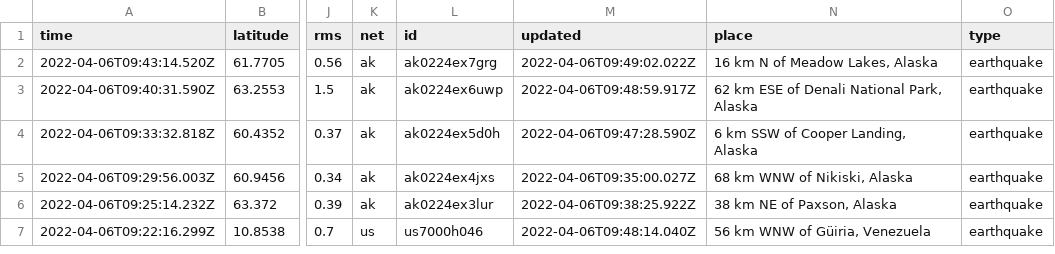
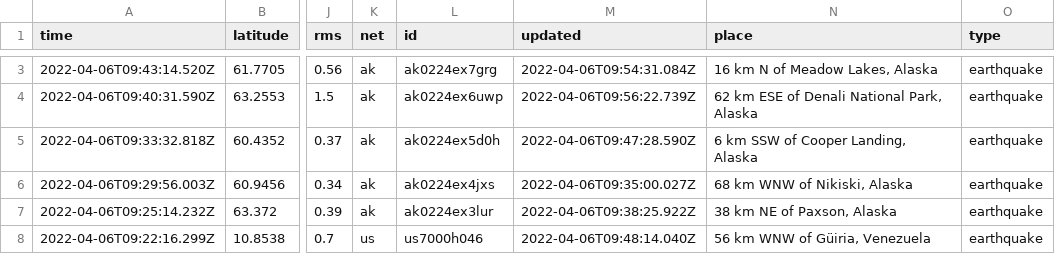
Before and after one commit to invisibae/nicar22-github-actions, a CSV file: usgs_current.csv, drawn as a sheet; only a part is shown, gaps mark what is left out; addresses are those after the commit; the diff covers the shown part only; the diff names each change by its address in the sheet, - before the commit and + after, or states it on an @@ line.

```diff
--- a/usgs_current.csv
+++ b/usgs_current.csv
-M3 (updated): 2022-04-06T09:49:02.022Z
+M3 (updated): 2022-04-06T09:54:31.084Z
-M4 (updated): 2022-04-06T09:48:59.917Z
+M4 (updated): 2022-04-06T09:56:22.739Z
```
Also changed, not shown: 1 added row, 1 removed row and 3 edited cells elsewhere in this file, 1 other file.
